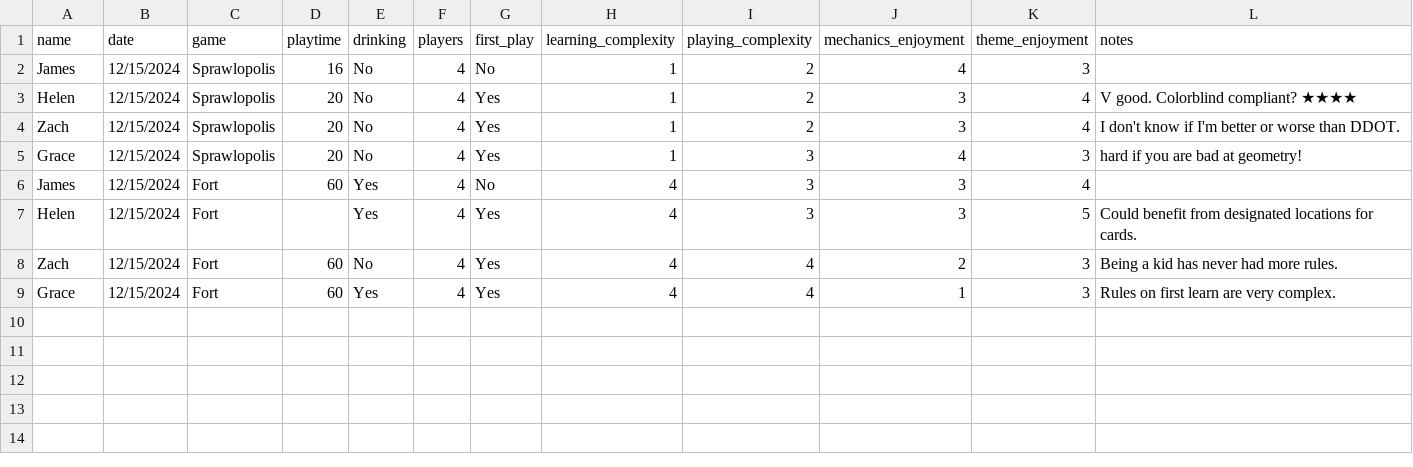
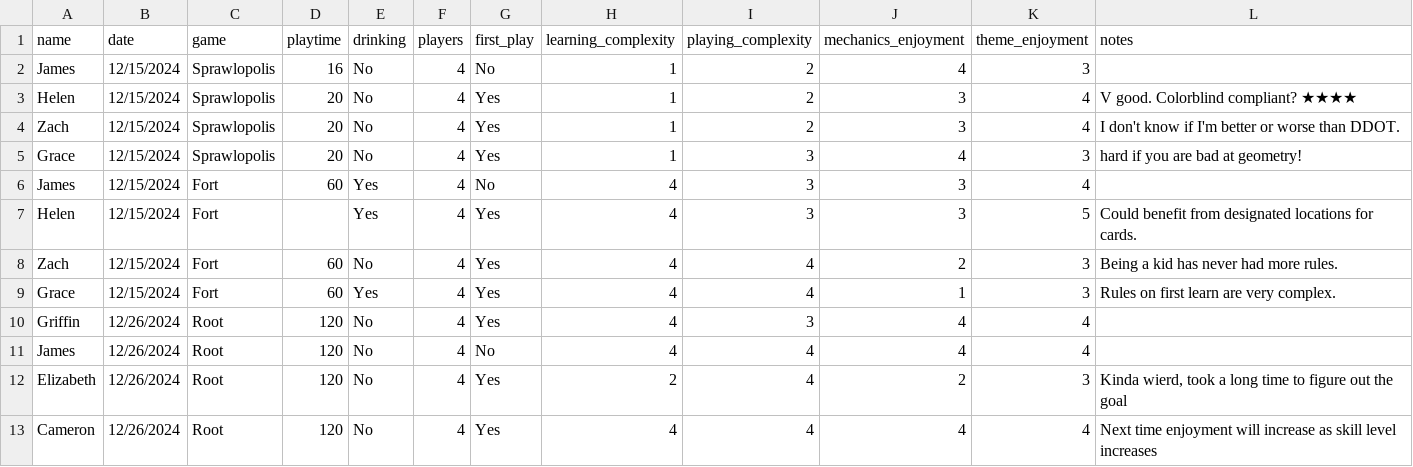
Before and after one commit to carey-james/Games-List, a CSV file: feedback.csv, drawn as a sheet; the diff names each change by its address in the sheet, - before the commit and + after, or states it on an @@ line.

Commit message:
Root Boxing Day Feedback

```diff
--- a/feedback.csv
+++ b/feedback.csv
+row 10: Griffin | 12/26/2024 | Root | 120 | No | 4 | Yes | 4 | 3 | 4 | 4
+row 11: James | 12/26/2024 | Root | 120 | No | 4 | No | 4 | 4 | 4 | 4
+row 12: Elizabeth | 12/26/2024 | Root | 120 | No | 4 | Yes | 2 | 4 | 2 | 3 | Kinda wierd, took a long time to figure out the goal
+row 13: Cameron | 12/26/2024 | Root | 120 | No | 4 | Yes | 4 | 4 | 4 | 4 | Next time enjoyment will increase as skill level increases
```
